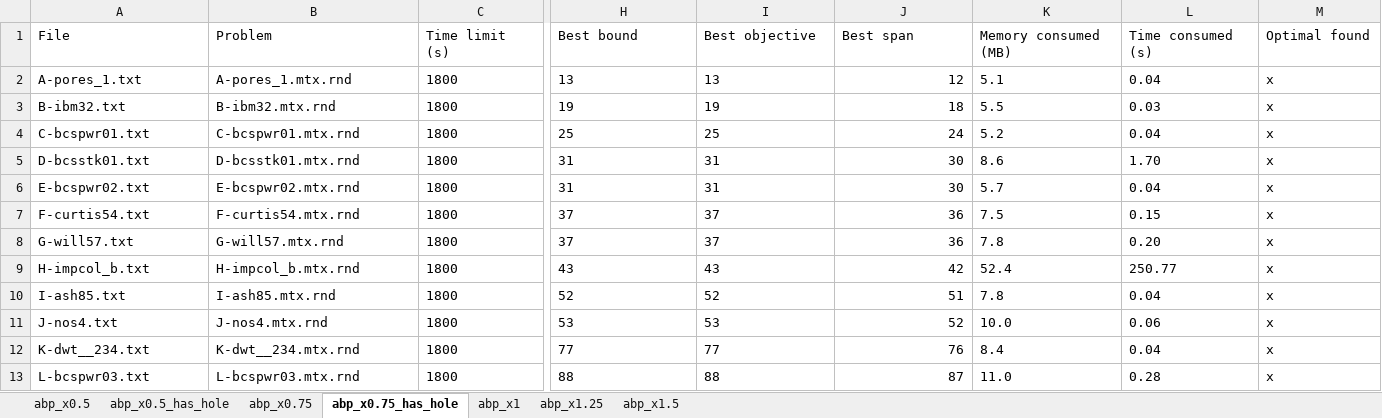
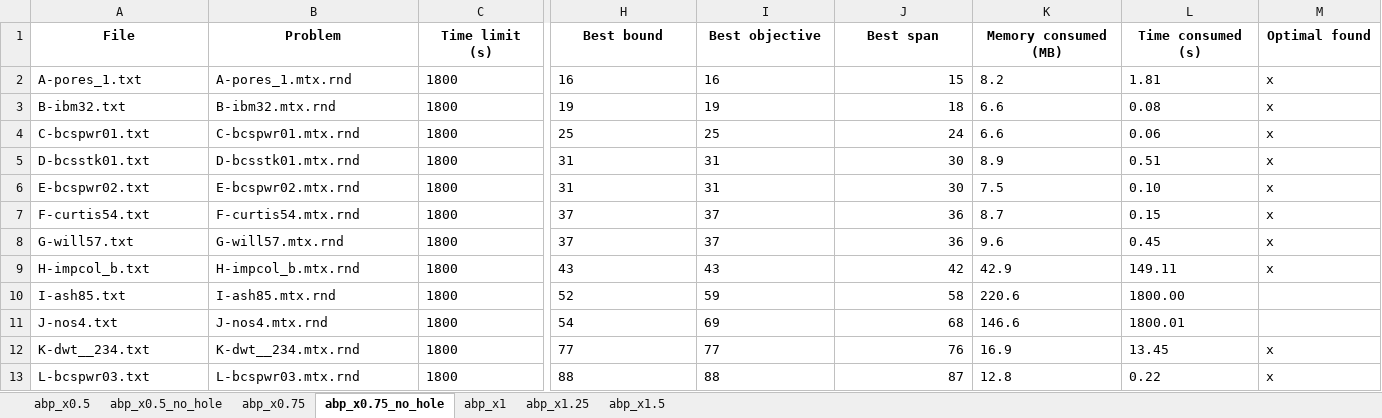
Before and after one commit to TruongXuanHieu-H/CP-for-MinSpanLabeling, an Excel workbook: experiments/results/abp/cplex-cp-abp.xlsx, sheet abp_x0.75_no_hole, drawn as a sheet; only a part is shown, gaps mark what is left out; values as stored, in another font and other column widths than the file's, no borders; the diff covers the shown part only; the diff names each change by its address in the sheet, - before the commit and + after, or states it on an @@ line.

```diff
--- a/experiments/results/abp/cplex-cp-abp.xlsx (sheet abp_x0.75_no_hole)
+++ b/experiments/results/abp/cplex-cp-abp.xlsx (sheet abp_x0.75_no_hole)
-sheet tab: abp_x0.5_has_hole
+sheet tab: abp_x0.5_no_hole
-sheet tab: abp_x0.75_has_hole
+sheet tab: abp_x0.75_no_hole
@@ A1:M1 bold: off → on, alignment: left → center @@
-H2 (Best bound): 13
+H2 (Best bound): 16
-I2 (Best objective): 13
+I2 (Best objective): 16
-J2 (Best span): 12
+J2 (Best span): 15
-K2 (Memory consumed (MB)): 5.1
+K2 (Memory consumed (MB)): 8.2
-L2 (Time consumed (s)): 0.04
+L2 (Time consumed (s)): 1.81
-K3 (Memory consumed (MB)): 5.5
+K3 (Memory consumed (MB)): 6.6
-L3 (Time consumed (s)): 0.03
+L3 (Time consumed (s)): 0.08
-K4 (Memory consumed (MB)): 5.2
+K4 (Memory consumed (MB)): 6.6
-L4 (Time consumed (s)): 0.04
+L4 (Time consumed (s)): 0.06
-K5 (Memory consumed (MB)): 8.6
+K5 (Memory consumed (MB)): 8.9
-L5 (Time consumed (s)): 1.70
+L5 (Time consumed (s)): 0.51
-K6 (Memory consumed (MB)): 5.7
+K6 (Memory consumed (MB)): 7.5
-L6 (Time consumed (s)): 0.04
+L6 (Time consumed (s)): 0.10
-K7 (Memory consumed (MB)): 7.5
+K7 (Memory consumed (MB)): 8.7
-K8 (Memory consumed (MB)): 7.8
+K8 (Memory consumed (MB)): 9.6
-L8 (Time consumed (s)): 0.20
+L8 (Time consumed (s)): 0.45
-K9 (Memory consumed (MB)): 52.4
+K9 (Memory consumed (MB)): 42.9
-L9 (Time consumed (s)): 250.77
+L9 (Time consumed (s)): 149.11
-I10 (Best objective): 52
+I10 (Best objective): 59
-J10 (Best span): 51
+J10 (Best span): 58
-K10 (Memory consumed (MB)): 7.8
+K10 (Memory consumed (MB)): 220.6
-L10 (Time consumed (s)): 0.04
+L10 (Time consumed (s)): 1800.00
-M10:M11 (Optimal found): x
+M10:M11 (Optimal found): (empty)
-H11 (Best bound): 53
+H11 (Best bound): 54
-I11 (Best objective): 53
+I11 (Best objective): 69
-J11 (Best span): 52
+J11 (Best span): 68
-K11 (Memory consumed (MB)): 10.0
+K11 (Memory consumed (MB)): 146.6
-L11 (Time consumed (s)): 0.06
+L11 (Time consumed (s)): 1800.01
-K12 (Memory consumed (MB)): 8.4
+K12 (Memory consumed (MB)): 16.9
-L12 (Time consumed (s)): 0.04
+L12 (Time consumed (s)): 13.45
-K13 (Memory consumed (MB)): 11.0
+K13 (Memory consumed (MB)): 12.8
-L13 (Time consumed (s)): 0.28
+L13 (Time consumed (s)): 0.22
```
Also changed, not shown: 53 edited cells and cell formats elsewhere in this sheet, sheet abp_x0.75, sheet abp_x0.5_no_hole, sheet abp_x0.5, sheet abp_x1.25, sheet abp_x1, sheet abp_x1.5, experiments/results/cabp/cplex-cp-cabp.xlsx.
